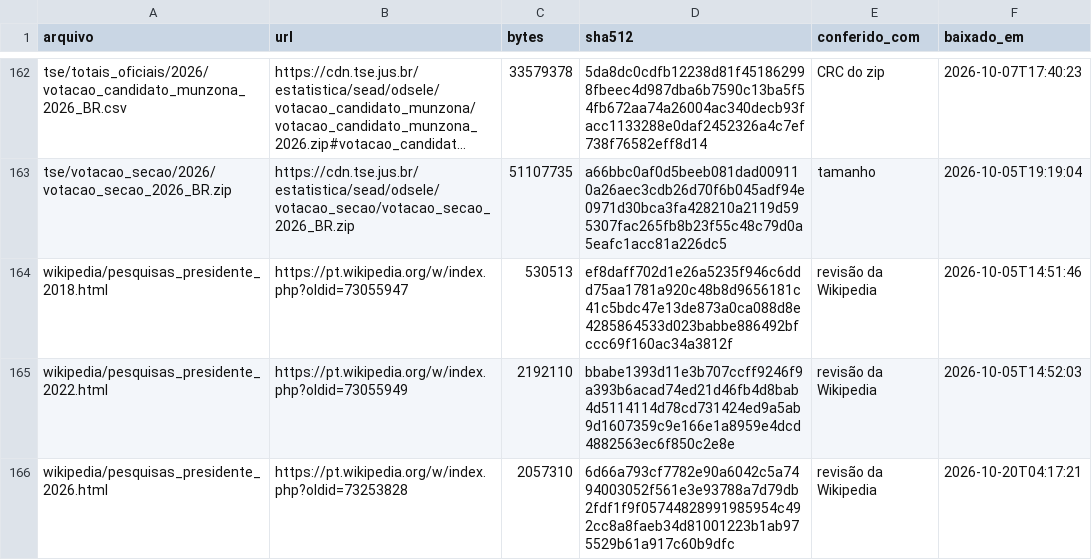
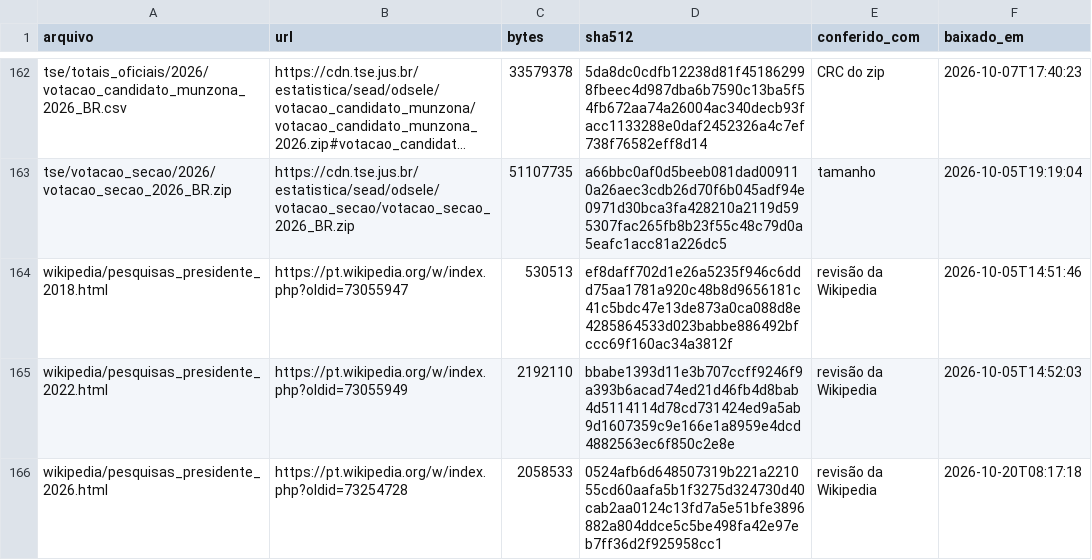
Before and after one commit to robertomsgomide/eleicoes, a CSV file: dados/bruto/manifesto.csv, drawn as a sheet; only a part is shown, gaps mark what is left out; long unchanged cells end in ….

```diff
--- a/dados/bruto/manifesto.csv
+++ b/dados/bruto/manifesto.csv
@@ -165,2 +165,2 @@ wikipedia/pesquisas_presidente_2018.html,https://pt.wikipedia.org/w/index.php?ol
 wikipedia/pesquisas_presidente_2022.html,https://pt.wikipedia.org/w/index.php?oldid=73055949,2192110,bbabe1393d11e3b707ccff9246f9a393b6acad74ed21d46fb4d8bab4d5114114d78cd731424ed9a5ab9d1607359c9e166e1a8959e4dcd4882563ec6f850c2e8e,revisão da Wikipedia,2026-10-05T14:52:03
-wikipedia/pesquisas_presidente_2026.html,https://pt.wikipedia.org/w/index.php?oldid=73253828,2057310,6d66a793cf7782e90a6042c5a7494003052f561e3e93788a7d79db2fdf1f9f05744828991985954c492cc8a8faeb34d81001223b1ab975529b61a917c60b9dfc,revisão da Wikipedia,2026-10-20T04:17:21
+wikipedia/pesquisas_presidente_2026.html,https://pt.wikipedia.org/w/index.php?oldid=73254728,2058533,0524afb6d648507319b221a221055cd60aafa5b1f3275d324730d40cab2aa0124c13fd7a5e51bfe3896882a804ddce5c5be498fa42e97eb7ff36d2f925958cc1,revisão da Wikipedia,2026-10-20T08:17:18
```
Also changed, not shown: 4 other files.
